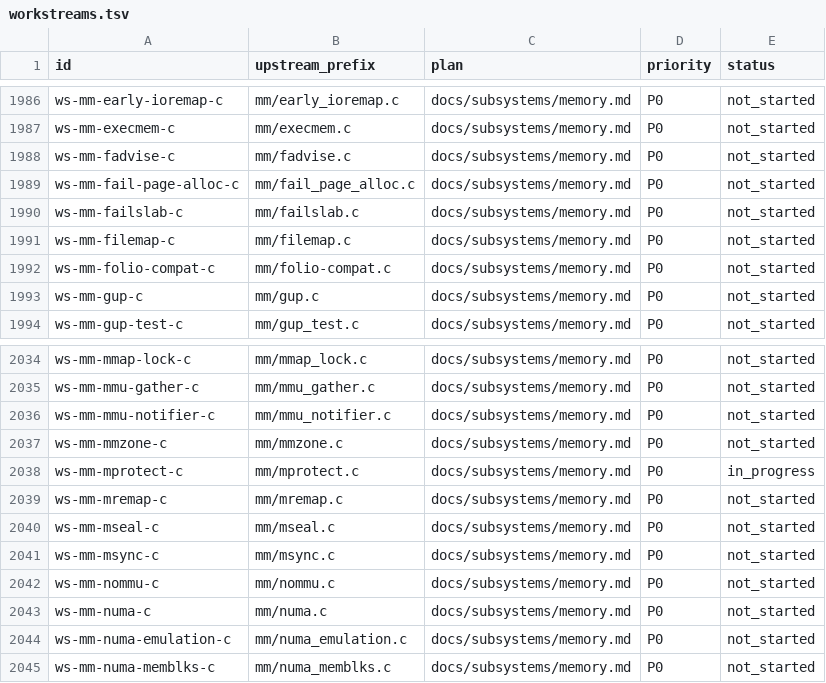
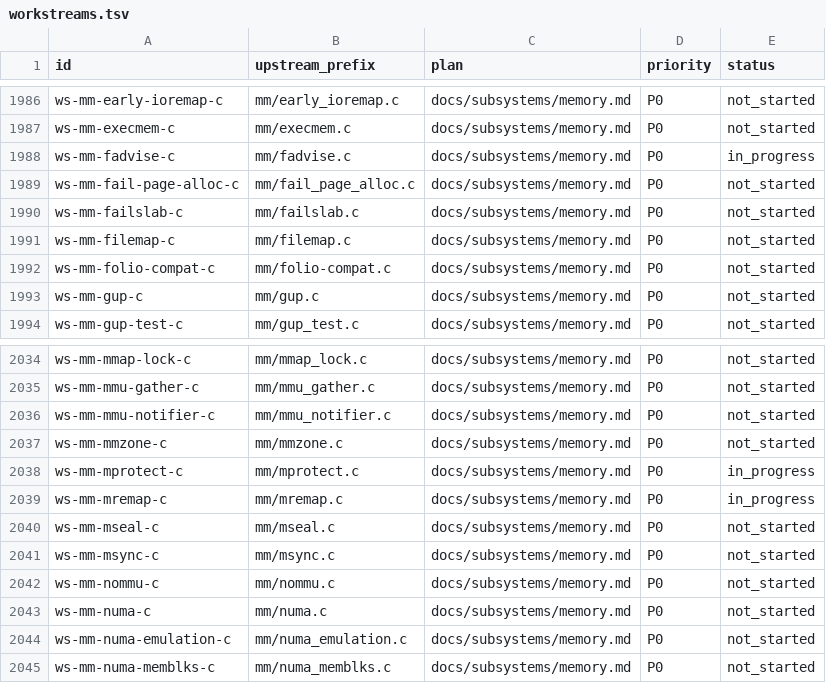
Before and after one commit to Big-Smarty/linux-rs, a TSV file: planning/workstreams.tsv, drawn as a sheet; only a part is shown, gaps mark what is left out.

```diff
--- a/planning/workstreams.tsv
+++ b/planning/workstreams.tsv
@@ -1987,3 +1987,3 @@ ws-mm-early-ioremap-c	mm/early_ioremap.c	docs/subsystems/memory.md	P0	not_starte
 ws-mm-execmem-c	mm/execmem.c	docs/subsystems/memory.md	P0	not_started
-ws-mm-fadvise-c	mm/fadvise.c	docs/subsystems/memory.md	P0	not_started
+ws-mm-fadvise-c	mm/fadvise.c	docs/subsystems/memory.md	P0	in_progress
 ws-mm-fail-page-alloc-c	mm/fail_page_alloc.c	docs/subsystems/memory.md	P0	not_started
@@ -2038,3 +2038,3 @@ ws-mm-mmzone-c	mm/mmzone.c	docs/subsystems/memory.md	P0	not_started
 ws-mm-mprotect-c	mm/mprotect.c	docs/subsystems/memory.md	P0	in_progress
-ws-mm-mremap-c	mm/mremap.c	docs/subsystems/memory.md	P0	not_started
+ws-mm-mremap-c	mm/mremap.c	docs/subsystems/memory.md	P0	in_progress
 ws-mm-mseal-c	mm/mseal.c	docs/subsystems/memory.md	P0	not_started
```
Also changed, not shown: 8 other files.
